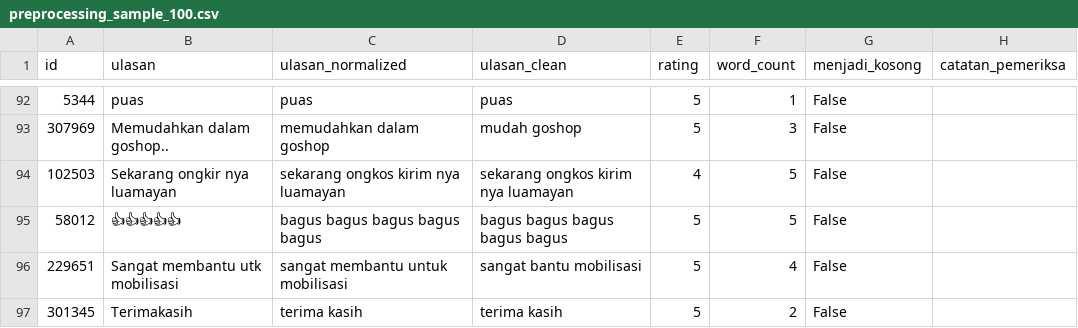
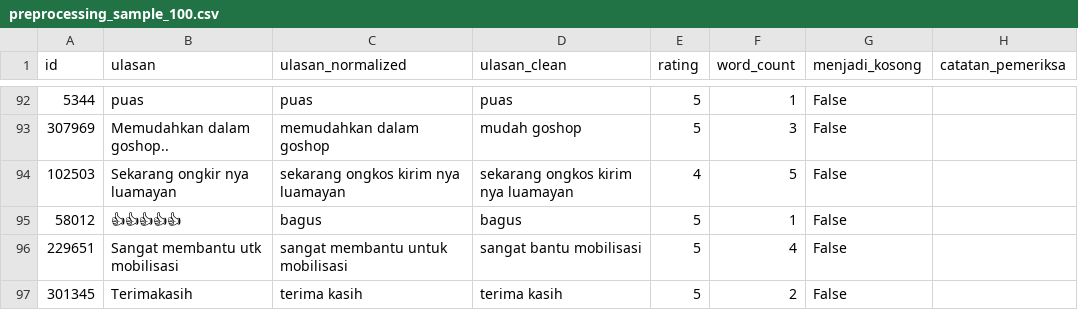
Before and after one commit to samuelchrisdian/bi-sentiment-analysis-gojek-reviews, a CSV file: docs/tables/preprocessing_sample_100.csv, drawn as a sheet; only a part is shown, gaps mark what is left out; the diff covers the shown part only.

```diff
--- a/docs/tables/preprocessing_sample_100.csv
+++ b/docs/tables/preprocessing_sample_100.csv
@@ -94,3 +94,3 @@ id,ulasan,ulasan_normalized,ulasan_clean,rating,word_count,menjadi_kosong,catata
 102503,Sekarang ongkir nya luamayan,sekarang ongkos kirim nya luamayan,sekarang ongkos kirim nya luamayan,4,5,False,
-58012,👍👍👍👍👍,bagus bagus bagus bagus bagus,bagus bagus bagus bagus bagus,5,5,False,
+58012,👍👍👍👍👍,bagus,bagus,5,1,False,
 229651,Sangat membantu utk mobilisasi,sangat membantu untuk mobilisasi,sangat bantu mobilisasi,5,4,False,
```
Also changed, not shown: 49 edited cells elsewhere in this file, docs/tables/lda_clusters_for_labeling.csv, docs/tables/tabel3_storytelling_topik.csv, 31 other files.
